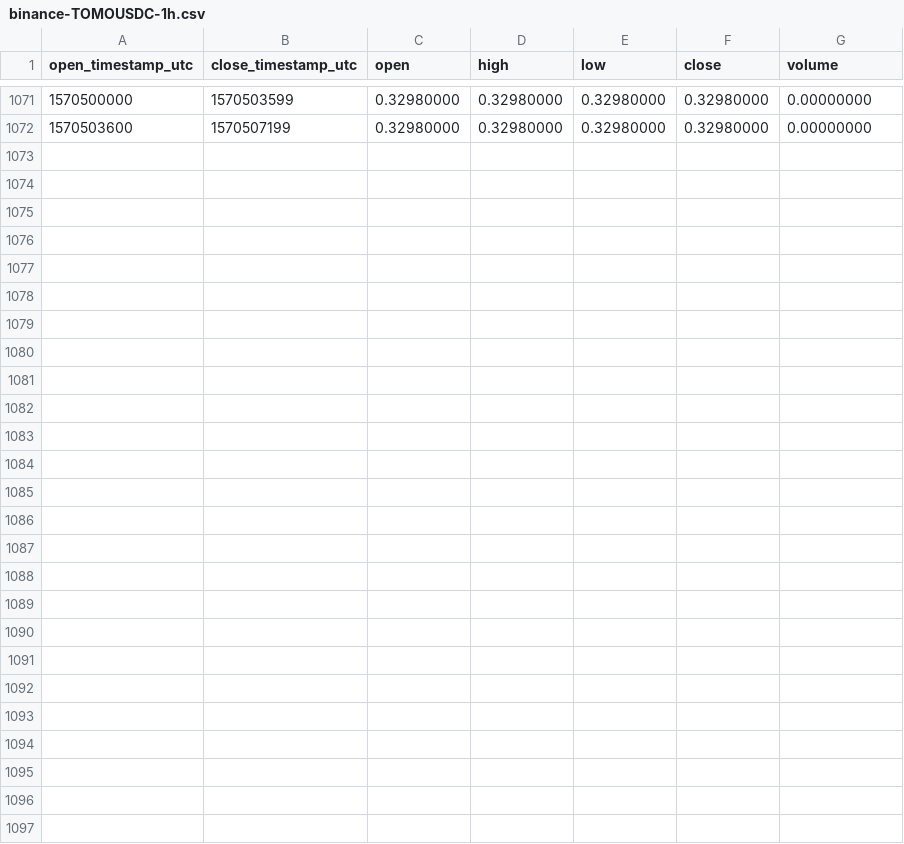
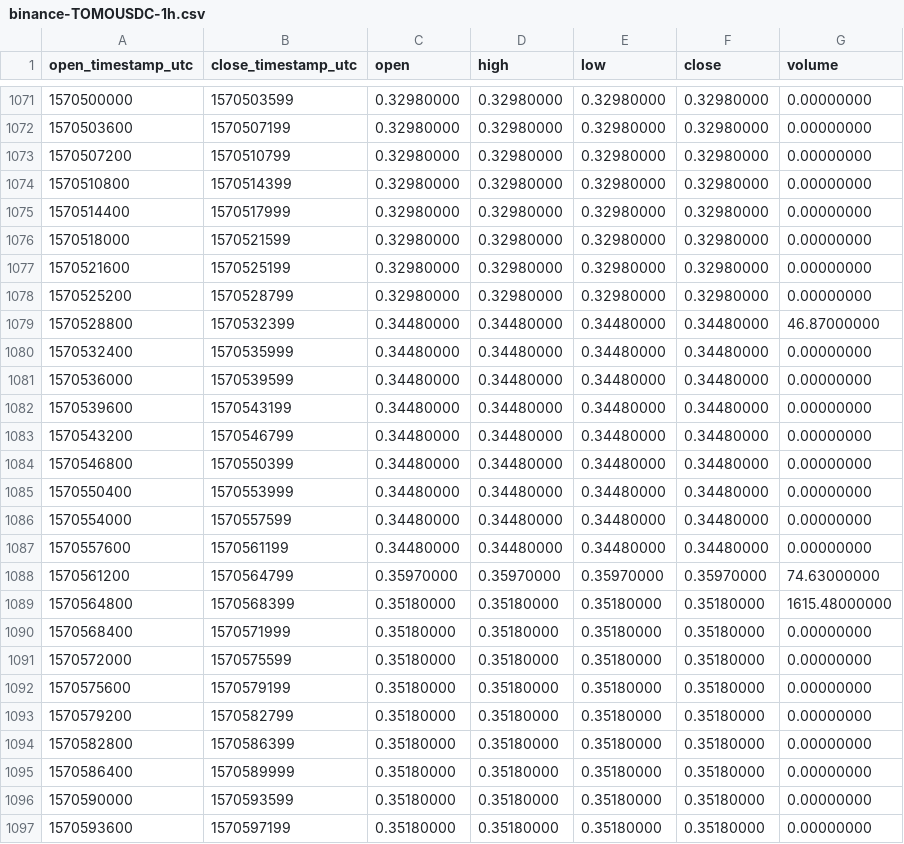
Before and after one commit to cryptobigbro/binance-TOMOUSDC, a CSV file: binance-TOMOUSDC-1h.csv, drawn as a sheet; only a part is shown, gaps mark what is left out; the diff names each change by its address in the sheet, - before the commit and + after, or states it on an @@ line.

Commit message:
Update OHLCV data.

```diff
--- a/binance-TOMOUSDC-1h.csv
+++ b/binance-TOMOUSDC-1h.csv
+row 1073: 1570507200 | 1570510799 | 0.32980000 | 0.32980000 | 0.32980000 | 0.32980000 | 0.00000000
+row 1074: 1570510800 | 1570514399 | 0.32980000 | 0.32980000 | 0.32980000 | 0.32980000 | 0.00000000
+row 1075: 1570514400 | 1570517999 | 0.32980000 | 0.32980000 | 0.32980000 | 0.32980000 | 0.00000000
+row 1076: 1570518000 | 1570521599 | 0.32980000 | 0.32980000 | 0.32980000 | 0.32980000 | 0.00000000
+row 1077: 1570521600 | 1570525199 | 0.32980000 | 0.32980000 | 0.32980000 | 0.32980000 | 0.00000000
+row 1078: 1570525200 | 1570528799 | 0.32980000 | 0.32980000 | 0.32980000 | 0.32980000 | 0.00000000
+row 1079: 1570528800 | 1570532399 | 0.34480000 | 0.34480000 | 0.34480000 | 0.34480000 | 46.87000000
+row 1080: 1570532400 | 1570535999 | 0.34480000 | 0.34480000 | 0.34480000 | 0.34480000 | 0.00000000
+row 1081: 1570536000 | 1570539599 | 0.34480000 | 0.34480000 | 0.34480000 | 0.34480000 | 0.00000000
+row 1082: 1570539600 | 1570543199 | 0.34480000 | 0.34480000 | 0.34480000 | 0.34480000 | 0.00000000
+row 1083: 1570543200 | 1570546799 | 0.34480000 | 0.34480000 | 0.34480000 | 0.34480000 | 0.00000000
+row 1084: 1570546800 | 1570550399 | 0.34480000 | 0.34480000 | 0.34480000 | 0.34480000 | 0.00000000
+row 1085: 1570550400 | 1570553999 | 0.34480000 | 0.34480000 | 0.34480000 | 0.34480000 | 0.00000000
+row 1086: 1570554000 | 1570557599 | 0.34480000 | 0.34480000 | 0.34480000 | 0.34480000 | 0.00000000
+row 1087: 1570557600 | 1570561199 | 0.34480000 | 0.34480000 | 0.34480000 | 0.34480000 | 0.00000000
+row 1088: 1570561200 | 1570564799 | 0.35970000 | 0.35970000 | 0.35970000 | 0.35970000 | 74.63000000
+row 1089: 1570564800 | 1570568399 | 0.35180000 | 0.35180000 | 0.35180000 | 0.35180000 | 1615.48000000
+row 1090: 1570568400 | 1570571999 | 0.35180000 | 0.35180000 | 0.35180000 | 0.35180000 | 0.00000000
+row 1091: 1570572000 | 1570575599 | 0.35180000 | 0.35180000 | 0.35180000 | 0.35180000 | 0.00000000
+row 1092: 1570575600 | 1570579199 | 0.35180000 | 0.35180000 | 0.35180000 | 0.35180000 | 0.00000000
+row 1093: 1570579200 | 1570582799 | 0.35180000 | 0.35180000 | 0.35180000 | 0.35180000 | 0.00000000
+row 1094: 1570582800 | 1570586399 | 0.35180000 | 0.35180000 | 0.35180000 | 0.35180000 | 0.00000000
+row 1095: 1570586400 | 1570589999 | 0.35180000 | 0.35180000 | 0.35180000 | 0.35180000 | 0.00000000
+row 1096: 1570590000 | 1570593599 | 0.35180000 | 0.35180000 | 0.35180000 | 0.35180000 | 0.00000000
+row 1097: 1570593600 | 1570597199 | 0.35180000 | 0.35180000 | 0.35180000 | 0.35180000 | 0.00000000
```
Also changed, not shown: binance-TOMOUSDC-1d.csv.
